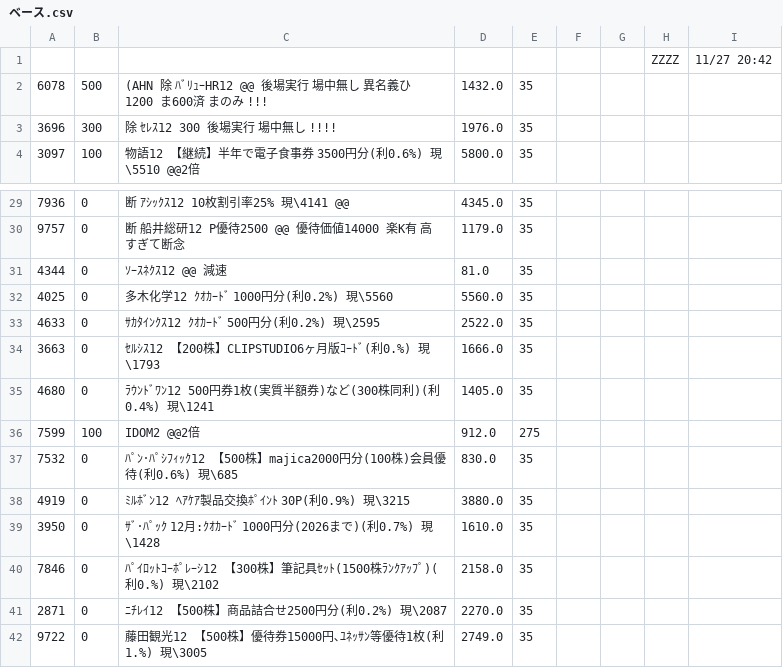
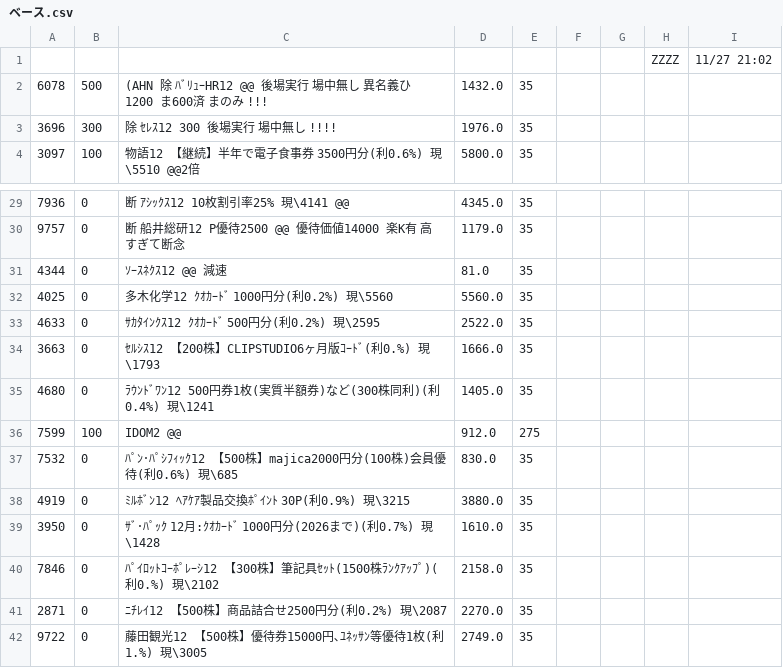
Before and after one commit to kitamotoie/easghgkdsrgvfdgdrftavshstvgsdfsdrweraesfsdvcvewsgsdgsvbrtsgr, a CSV file: ベース.csv, drawn as a sheet; only a part is shown, gaps mark what is left out.

Commit message:
update history csv via auto-watcher

```diff
--- a/ベース.csv
+++ b/ベース.csv
@@ -1,2 +1,2 @@
-,,,,,,,ZZZZ,11/27 20:42,
+,,,,,,,ZZZZ,11/27 21:02,
 6078,500,(AHN 除 ﾊﾞﾘｭｰHR12 @@ 後場実行 場中無し　異名義ひ1200 ま600済  まのみ　!!!,1432.0,35
@@ -35,3 +35,3 @@
 4680,0,ﾗｳﾝﾄﾞﾜﾝ12 500円券1枚(実質半額券)など(300株同利)(利0.4%) 現\1241 ,1405.0,35
-7599,100,IDOM2  @@2倍,912.0,275
+7599,100,IDOM2  @@　,912.0,275
 7532,0,ﾊﾟﾝ･ﾊﾟｼﾌｨｯｸ12 【500株】majica2000円分(100株)会員優待(利0.6%) 現\685 ,830.0,35
```
